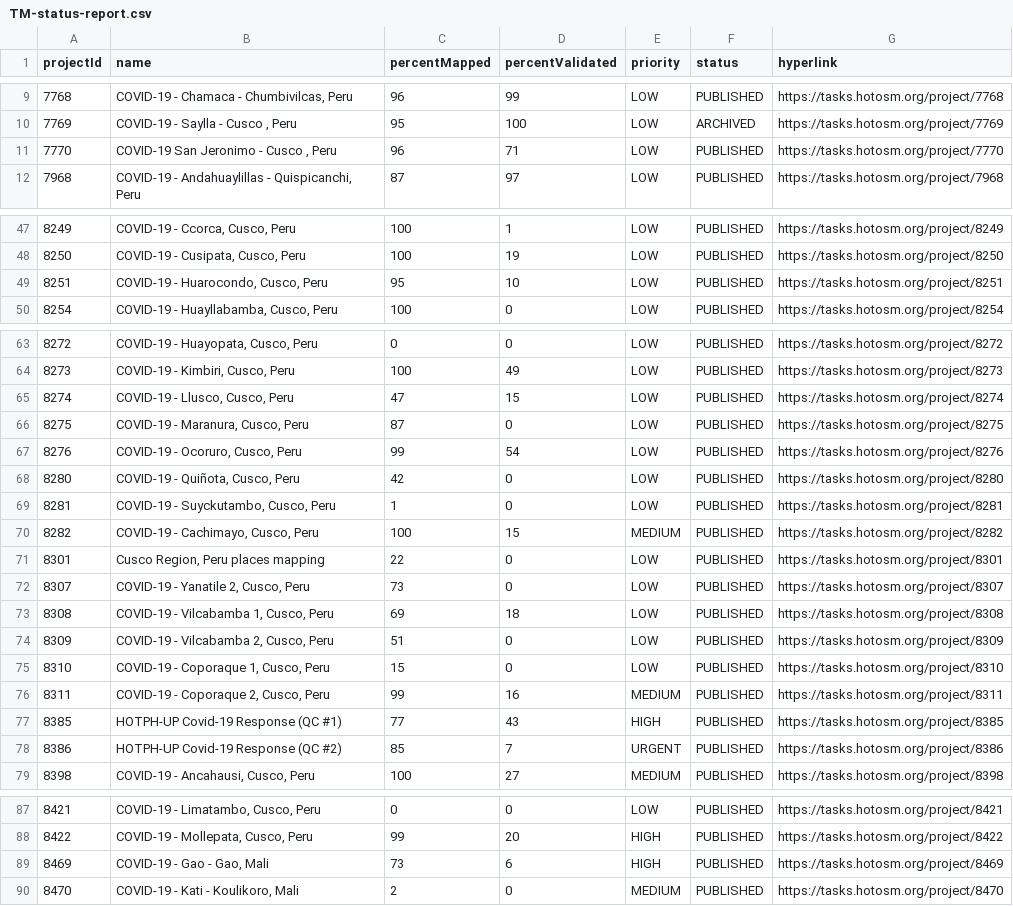
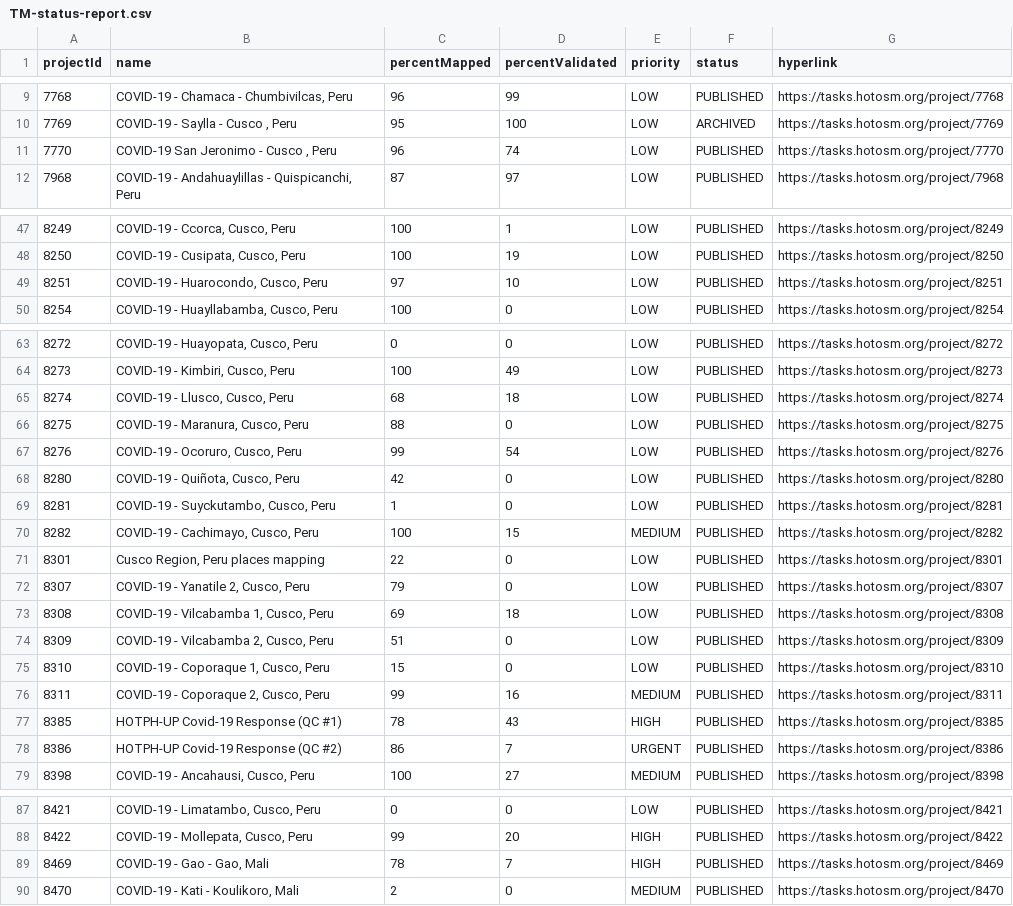
Before and after one commit to jarmokivekas/hotosm-activation-gis-data, a CSV file: 2019-12-covid-19/TM-status-report.csv, drawn as a sheet; only a part is shown, gaps mark what is left out.

Commit message:
update covid-19 reports 2020-04-28T15:00:12+03:00

```diff
--- a/2019-12-covid-19/TM-status-report.csv
+++ b/2019-12-covid-19/TM-status-report.csv
@@ -10,3 +10,3 @@ projectId,name,percentMapped,percentValidated,priority,status,hyperlink
 7769,"COVID-19 - Saylla - Cusco , Peru",95,100,LOW,ARCHIVED,https://tasks.hotosm.org/project/7769
-7770,"COVID-19 San Jeronimo - Cusco , Peru",96,71,LOW,PUBLISHED,https://tasks.hotosm.org/project/7770
+7770,"COVID-19 San Jeronimo - Cusco , Peru",96,74,LOW,PUBLISHED,https://tasks.hotosm.org/project/7770
 7968,"COVID-19 - Andahuaylillas - Quispicanchi, Peru",87,97,LOW,PUBLISHED,https://tasks.hotosm.org/project/7968
@@ -48,3 +48,3 @@ projectId,name,percentMapped,percentValidated,priority,status,hyperlink
 8250,"COVID-19 - Cusipata, Cusco, Peru",100,19,LOW,PUBLISHED,https://tasks.hotosm.org/project/8250
-8251,"COVID-19 - Huarocondo, Cusco, Peru",95,10,LOW,PUBLISHED,https://tasks.hotosm.org/project/8251
+8251,"COVID-19 - Huarocondo, Cusco, Peru",97,10,LOW,PUBLISHED,https://tasks.hotosm.org/project/8251
 8254,"COVID-19 - Huayllabamba, Cusco, Peru",100,0,LOW,PUBLISHED,https://tasks.hotosm.org/project/8254
@@ -64,4 +64,4 @@ projectId,name,percentMapped,percentValidated,priority,status,hyperlink
 8273,"COVID-19 - Kimbiri, Cusco, Peru",100,49,LOW,PUBLISHED,https://tasks.hotosm.org/project/8273
-8274,"COVID-19 - Llusco, Cusco, Peru",47,15,LOW,PUBLISHED,https://tasks.hotosm.org/project/8274
-8275,"COVID-19 - Maranura, Cusco, Peru",87,0,LOW,PUBLISHED,https://tasks.hotosm.org/project/8275
+8274,"COVID-19 - Llusco, Cusco, Peru",68,18,LOW,PUBLISHED,https://tasks.hotosm.org/project/8274
+8275,"COVID-19 - Maranura, Cusco, Peru",88,0,LOW,PUBLISHED,https://tasks.hotosm.org/project/8275
 8276,"COVID-19 - Ocoruro, Cusco, Peru",99,54,LOW,PUBLISHED,https://tasks.hotosm.org/project/8276
@@ -71,3 +71,3 @@ projectId,name,percentMapped,percentValidated,priority,status,hyperlink
 8301,"Cusco Region, Peru places mapping",22,0,LOW,PUBLISHED,https://tasks.hotosm.org/project/8301
-8307,"COVID-19 - Yanatile 2, Cusco, Peru",73,0,LOW,PUBLISHED,https://tasks.hotosm.org/project/8307
+8307,"COVID-19 - Yanatile 2, Cusco, Peru",79,0,LOW,PUBLISHED,https://tasks.hotosm.org/project/8307
 8308,"COVID-19 - Vilcabamba 1, Cusco, Peru",69,18,LOW,PUBLISHED,https://tasks.hotosm.org/project/8308
@@ -76,4 +76,4 @@ projectId,name,percentMapped,percentValidated,priority,status,hyperlink
 8311,"COVID-19 - Coporaque 2, Cusco, Peru",99,16,MEDIUM,PUBLISHED,https://tasks.hotosm.org/project/8311
-8385,HOTPH-UP Covid-19 Response (QC #1),77,43,HIGH,PUBLISHED,https://tasks.hotosm.org/project/8385
-8386,HOTPH-UP Covid-19 Response (QC #2),85,7,URGENT,PUBLISHED,https://tasks.hotosm.org/project/8386
+8385,HOTPH-UP Covid-19 Response (QC #1),78,43,HIGH,PUBLISHED,https://tasks.hotosm.org/project/8385
+8386,HOTPH-UP Covid-19 Response (QC #2),86,7,URGENT,PUBLISHED,https://tasks.hotosm.org/project/8386
 8398,"COVID-19 - Ancahausi, Cusco, Peru",100,27,MEDIUM,PUBLISHED,https://tasks.hotosm.org/project/8398
@@ -88,3 +88,3 @@ projectId,name,percentMapped,percentValidated,priority,status,hyperlink
 8422,"COVID-19 - Mollepata, Cusco, Peru",99,20,HIGH,PUBLISHED,https://tasks.hotosm.org/project/8422
-8469,"COVID-19 - Gao - Gao, Mali",73,6,HIGH,PUBLISHED,https://tasks.hotosm.org/project/8469
+8469,"COVID-19 - Gao - Gao, Mali",78,7,HIGH,PUBLISHED,https://tasks.hotosm.org/project/8469
 8470,"COVID-19 - Kati - Koulikoro, Mali",2,0,MEDIUM,PUBLISHED,https://tasks.hotosm.org/project/8470
```
Also changed, not shown: 1 other file.
